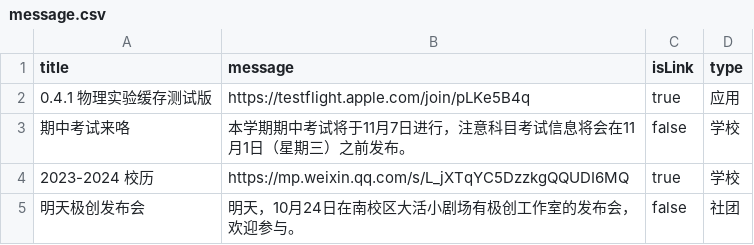
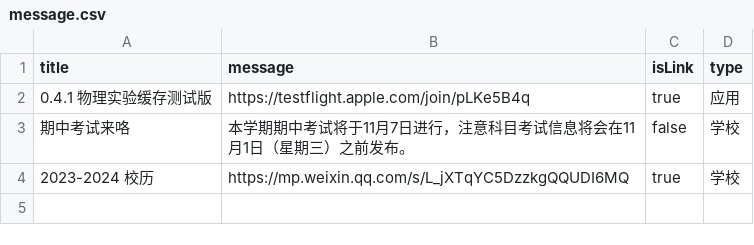
Before and after one commit to BenderBlog/traintime_pda_backend, a CSV file: message.csv, drawn as a sheet; the diff names each change by its address in the sheet, - before the commit and + after, or states it on an @@ line.

Commit message:
Update message.csv

```diff
--- a/message.csv
+++ b/message.csv
-row 5: 明天极创发布会 | 明天，10月24日在南校区大活小剧场有极创工作室的发布会，欢迎参与。 | false | 社团
```
